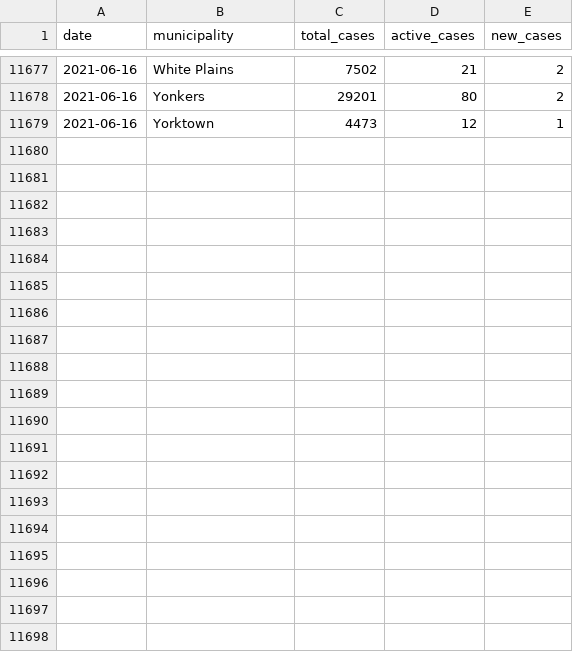
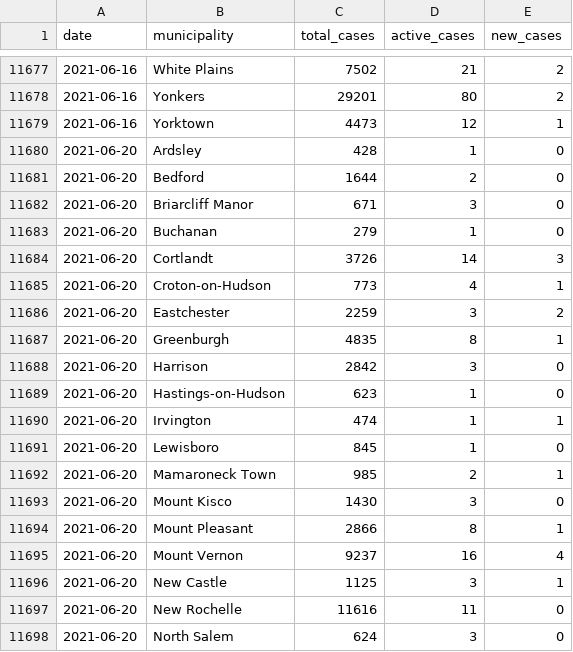
Before and after one commit to mfherman/westchester-covid, a CSV file: data/mun-cases.csv, drawn as a sheet; only a part is shown, gaps mark what is left out; the diff covers the shown part only.

Commit message:
update municipality data

```diff
--- a/data/mun-cases.csv
+++ b/data/mun-cases.csv
@@ -11679 +11679,20 @@ date,municipality,total_cases,active_cases,new_cases
 2021-06-16,Yorktown,4473,12,1
+2021-06-20,Ardsley,428,1,0
+2021-06-20,Bedford,1644,2,0
+2021-06-20,Briarcliff Manor,671,3,0
+2021-06-20,Buchanan,279,1,0
+2021-06-20,Cortlandt,3726,14,3
+2021-06-20,Croton-on-Hudson,773,4,1
+2021-06-20,Eastchester,2259,3,2
+2021-06-20,Greenburgh,4835,8,1
+2021-06-20,Harrison,2842,3,0
+2021-06-20,Hastings-on-Hudson,623,1,0
+2021-06-20,Irvington,474,1,1
+2021-06-20,Lewisboro,845,1,0
+2021-06-20,Mamaroneck Town,985,2,1
+2021-06-20,Mount Kisco,1430,3,0
+2021-06-20,Mount Pleasant,2866,8,1
+2021-06-20,Mount Vernon,9237,16,4
+2021-06-20,New Castle,1125,3,1
+2021-06-20,New Rochelle,11616,11,0
+2021-06-20,North Salem,624,3,0
```
Also changed, not shown: 15 added rows elsewhere in this file.
